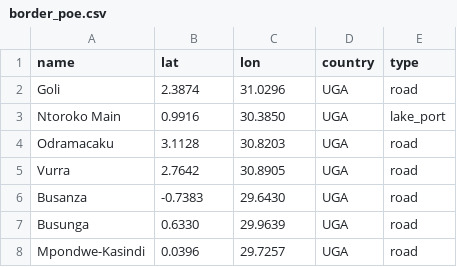
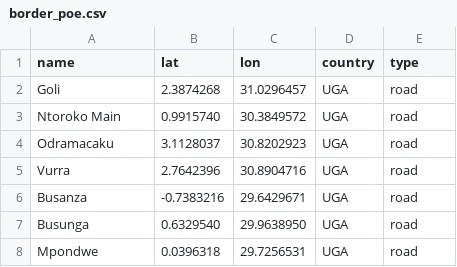
Before and after one commit to youarer1ght/EbolaViz2026, a CSV file: data/border_poe.csv, drawn as a sheet.

```diff
--- a/data/border_poe.csv
+++ b/data/border_poe.csv
@@ -1,8 +1,8 @@
 name,lat,lon,country,type
-Goli,2.3874,31.0296,UGA,road
-Ntoroko Main,0.9916,30.3850,UGA,lake_port
-Odramacaku,3.1128,30.8203,UGA,road
-Vurra,2.7642,30.8905,UGA,road
-Busanza,-0.7383,29.6430,UGA,road
-Busunga,0.6330,29.9639,UGA,road
-Mpondwe-Kasindi,0.0396,29.7257,UGA,road
+Goli,2.3874268,31.0296457,UGA,road
+Ntoroko Main,0.9915740,30.3849572,UGA,road
+Odramacaku,3.1128037,30.8202923,UGA,road
+Vurra,2.7642396,30.8904716,UGA,road
+Busanza,-0.7383216,29.6429671,UGA,road
+Busunga,0.6329540,29.9638950,UGA,road
+Mpondwe,0.0396318,29.7256531,UGA,road
```
Also changed, not shown: data/cases.csv, 4 other files.
